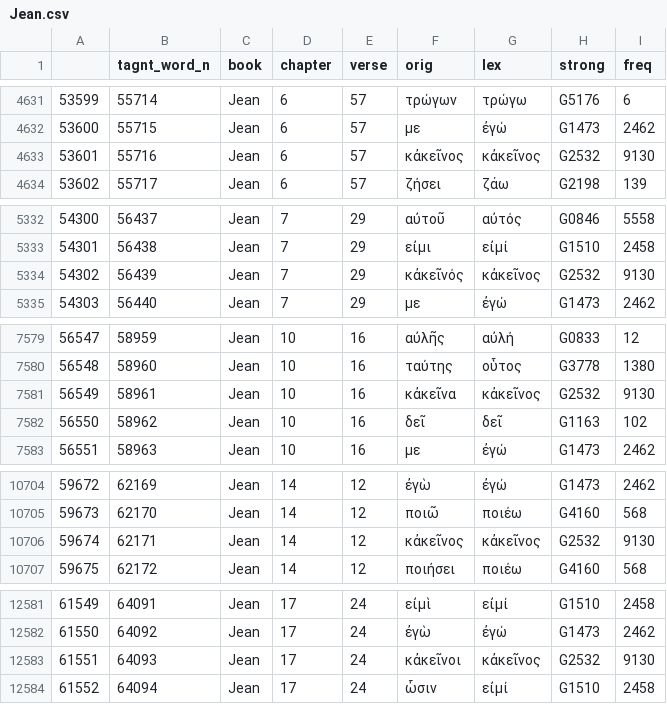
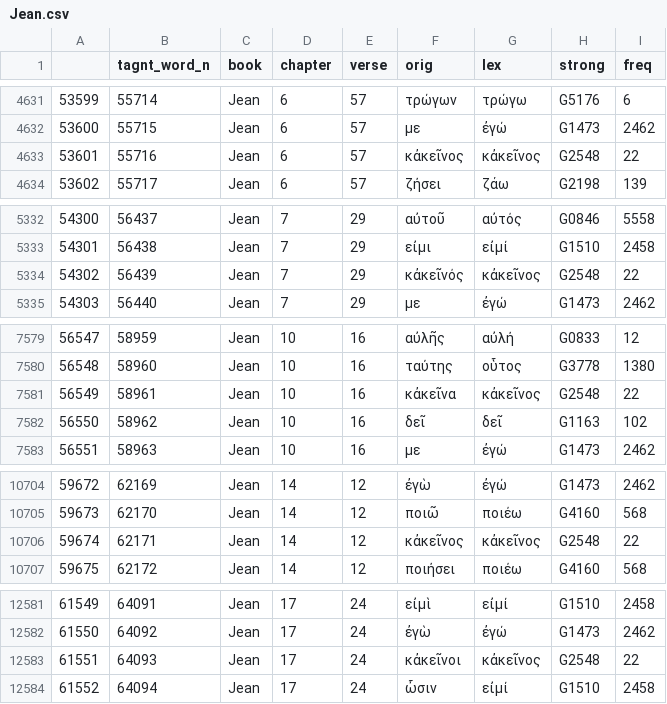
Before and after one commit to zdettwiler/lexique-du-lecteur-biblique, a CSV file: public/bible_books/Jean.csv, drawn as a sheet; only a part is shown, gaps mark what is left out.

Commit message:
fixed wrong strong κἀκεῖνος G2548

```diff
--- a/public/bible_books/Jean.csv
+++ b/public/bible_books/Jean.csv
@@ -4632,3 +4632,3 @@
 53600,55715,Jean,6,57,με,ἐγώ,G1473,2462
-53601,55716,Jean,6,57,κἀκεῖνος,κἀκεῖνος,G2532,9130
+53601,55716,Jean,6,57,κἀκεῖνος,κἀκεῖνος,G2548,22
 53602,55717,Jean,6,57,ζήσει,ζάω,G2198,139
@@ -5333,3 +5333,3 @@
 54301,56438,Jean,7,29,εἰμι,εἰμί,G1510,2458
-54302,56439,Jean,7,29,κἀκεῖνός,κἀκεῖνος,G2532,9130
+54302,56439,Jean,7,29,κἀκεῖνός,κἀκεῖνος,G2548,22
 54303,56440,Jean,7,29,με,ἐγώ,G1473,2462
@@ -7580,3 +7580,3 @@
 56548,58960,Jean,10,16,ταύτης,οὗτος,G3778,1380
-56549,58961,Jean,10,16,κἀκεῖνα,κἀκεῖνος,G2532,9130
+56549,58961,Jean,10,16,κἀκεῖνα,κἀκεῖνος,G2548,22
 56550,58962,Jean,10,16,δεῖ,δεῖ,G1163,102
@@ -10705,3 +10705,3 @@
 59673,62170,Jean,14,12,ποιῶ,ποιέω,G4160,568
-59674,62171,Jean,14,12,κἀκεῖνος,κἀκεῖνος,G2532,9130
+59674,62171,Jean,14,12,κἀκεῖνος,κἀκεῖνος,G2548,22
 59675,62172,Jean,14,12,ποιήσει,ποιέω,G4160,568
@@ -12582,3 +12582,3 @@
 61550,64092,Jean,17,24,ἐγὼ,ἐγώ,G1473,2462
-61551,64093,Jean,17,24,κἀκεῖνοι,κἀκεῖνος,G2532,9130
+61551,64093,Jean,17,24,κἀκεῖνοι,κἀκεῖνος,G2548,22
 61552,64094,Jean,17,24,ὦσιν,εἰμί,G1510,2458
```
Also changed, not shown: public/bible_books/1 Corinthiens.csv, public/bible_books/2 Timothée.csv, 6 other files.
